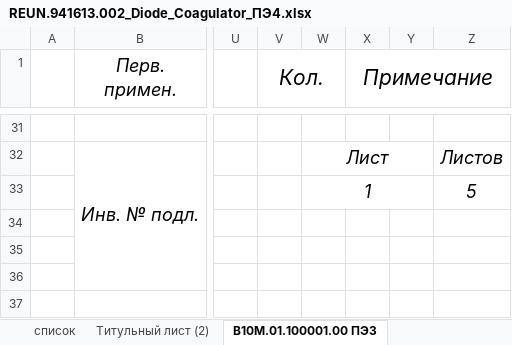
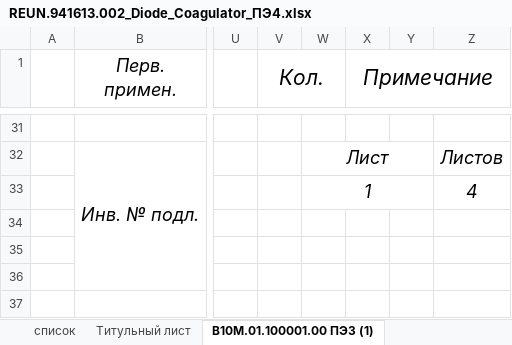
Before and after one commit to vpodlesnyi/MedRobotics_Laser, an Excel workbook: 2 REUN.941613.002_Diode_Coagulator/LIST OF ELEMENTS/REUN.941613.002_Diode_Coagulator_ПЭ4.xlsx, sheet В10М.01.100001.00 ПЭ3 (1), drawn as a sheet; only a part is shown, gaps mark what is left out; values as stored, in another font and other column widths than the file's, no borders; the diff names each change by its address in the sheet, - before the commit and + after, or states it on an @@ line.

```diff
--- a/2 REUN.941613.002_Diode_Coagulator/LIST OF ELEMENTS/REUN.941613.002_Diode_Coagulator_ПЭ4.xlsx (sheet В10М.01.100001.00 ПЭ3 (1))
+++ b/2 REUN.941613.002_Diode_Coagulator/LIST OF ELEMENTS/REUN.941613.002_Diode_Coagulator_ПЭ4.xlsx (sheet В10М.01.100001.00 ПЭ3 (1))
-sheet tab: Титульный лист (2)
+sheet tab: Титульный лист
-sheet tab: В10М.01.100001.00 ПЭ3
+sheet tab: В10М.01.100001.00 ПЭ3 (1)
-Z33: 5
+Z33: 4
```
Also changed, not shown: sheet В10М.01.100001.00 ПЭ3 (2), sheet В10М.01.100001.00 ПЭ3 (3), sheet Лист регистрации изменений, other sheet tabs, formulas that keep their value, 6 other files.
